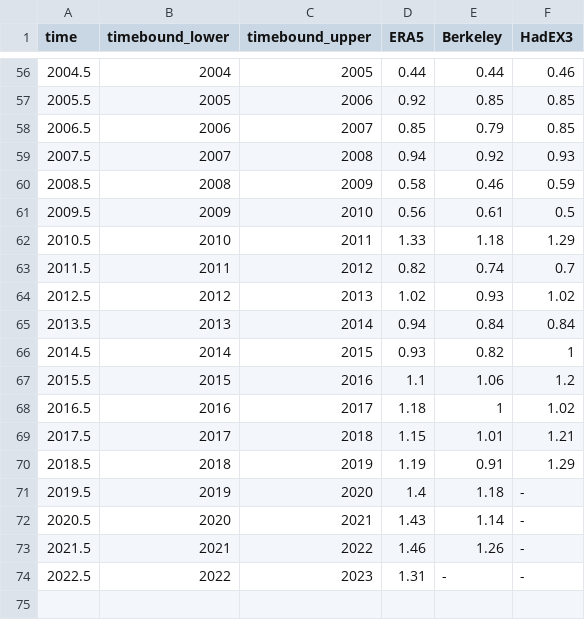
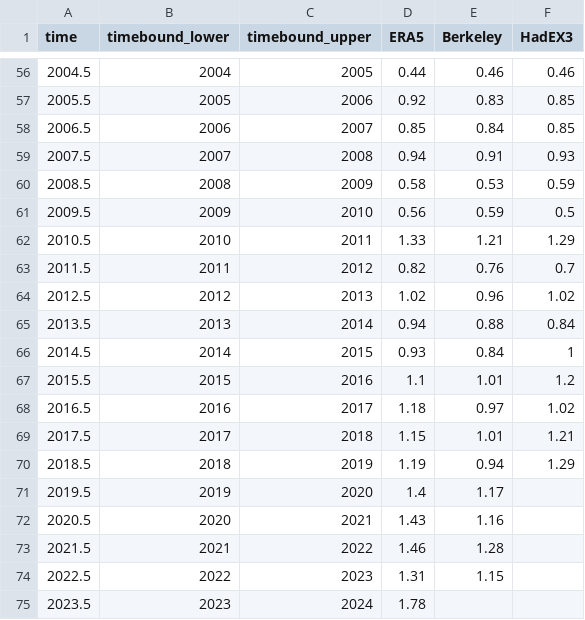
Before and after one commit to ClimateIndicator/data, a CSV file: data/extreme_temperatures/txx_timeseries.csv, drawn as a sheet; only a part is shown, gaps mark what is left out; the diff covers the shown part only.

```diff
--- a/data/extreme_temperatures/txx_timeseries.csv
+++ b/data/extreme_temperatures/txx_timeseries.csv
@@ -56,19 +56,20 @@ time,timebound_lower,timebound_upper,ERA5,Berkeley,HadEX3
-2004.5,2004,2005,0.44,0.44,0.46
-2005.5,2005,2006,0.92,0.85,0.85
-2006.5,2006,2007,0.85,0.79,0.85
-2007.5,2007,2008,0.94,0.92,0.93
-2008.5,2008,2009,0.58,0.46,0.59
-2009.5,2009,2010,0.56,0.61,0.5
-2010.5,2010,2011,1.33,1.18,1.29
-2011.5,2011,2012,0.82,0.74,0.7
-2012.5,2012,2013,1.02,0.93,1.02
-2013.5,2013,2014,0.94,0.84,0.84
-2014.5,2014,2015,0.93,0.82,1
-2015.5,2015,2016,1.1,1.06,1.2
-2016.5,2016,2017,1.18,1,1.02
+2004.5,2004,2005,0.44,0.46,0.46
+2005.5,2005,2006,0.92,0.83,0.85
+2006.5,2006,2007,0.85,0.84,0.85
+2007.5,2007,2008,0.94,0.91,0.93
+2008.5,2008,2009,0.58,0.53,0.59
+2009.5,2009,2010,0.56,0.59,0.5
+2010.5,2010,2011,1.33,1.21,1.29
+2011.5,2011,2012,0.82,0.76,0.7
+2012.5,2012,2013,1.02,0.96,1.02
+2013.5,2013,2014,0.94,0.88,0.84
+2014.5,2014,2015,0.93,0.84,1
+2015.5,2015,2016,1.1,1.01,1.2
+2016.5,2016,2017,1.18,0.97,1.02
 2017.5,2017,2018,1.15,1.01,1.21
-2018.5,2018,2019,1.19,0.91,1.29
-2019.5,2019,2020,1.4,1.18,-
-2020.5,2020,2021,1.43,1.14,-
-2021.5,2021,2022,1.46,1.26,-
-2022.5,2022,2023,1.31,-,-
+2018.5,2018,2019,1.19,0.94,1.29
+2019.5,2019,2020,1.4,1.17,
+2020.5,2020,2021,1.43,1.16,
+2021.5,2021,2022,1.46,1.28,
+2022.5,2022,2023,1.31,1.15,
+2023.5,2023,2024,1.78,,
```
Also changed, not shown: 57 edited cells elsewhere in this file, 2 other files.
